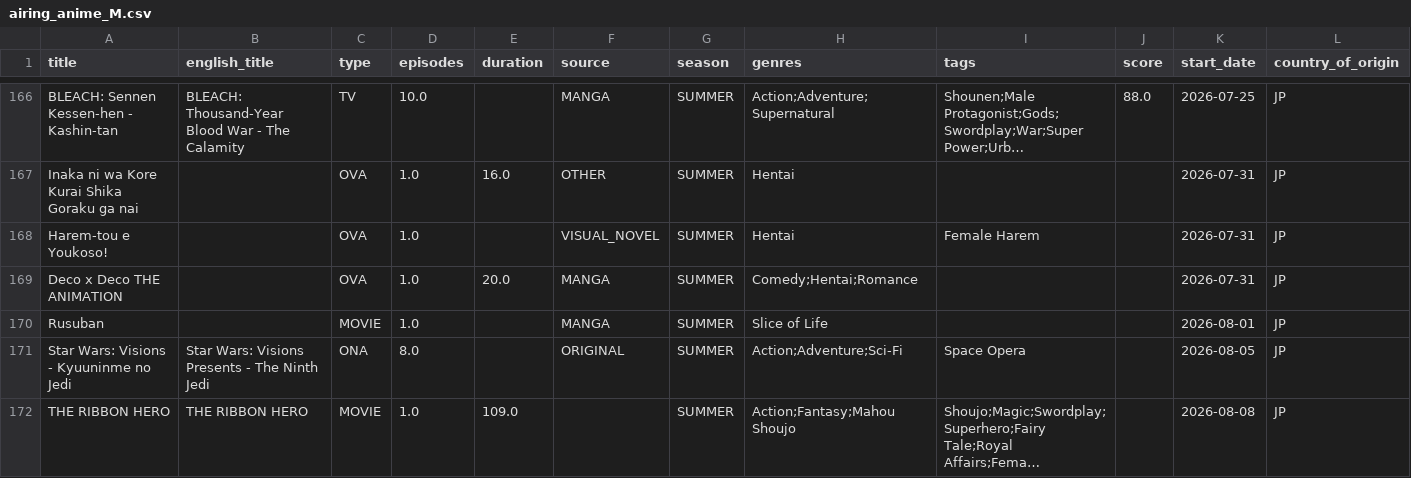
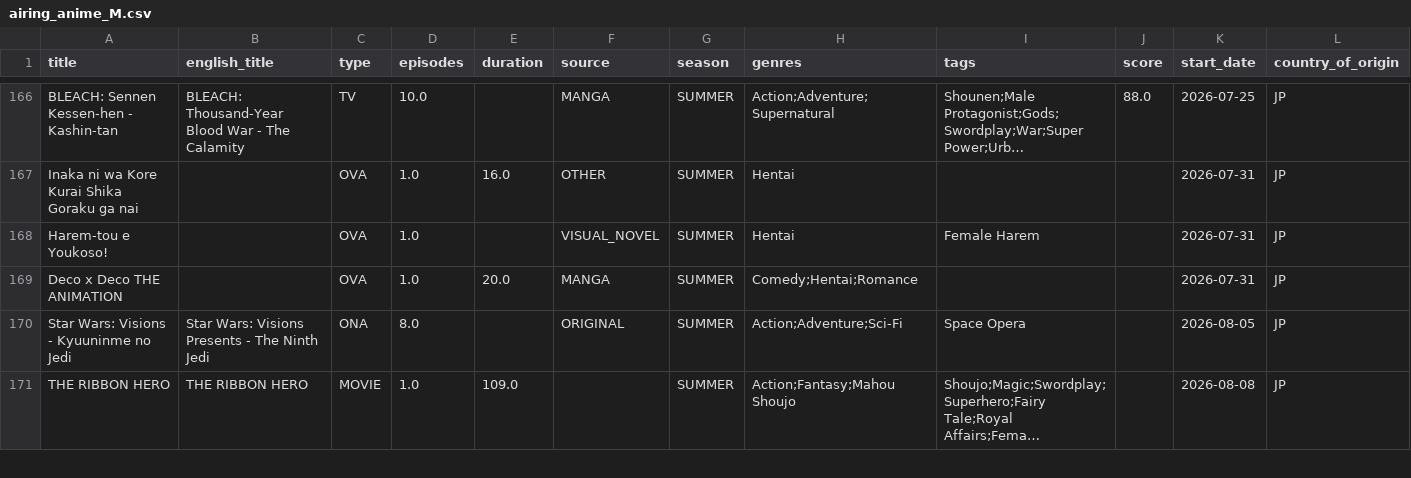
Before and after one commit to Andres-pixel35/Anime-dashboard, a CSV file: data/modified/airing_anime_M.csv, drawn as a sheet; only a part is shown, gaps mark what is left out; long unchanged cells end in …; removed rows and columns are numbered as before the commit, all else as after; the diff covers the shown part only; the diff names each change by its address in the sheet, - before the commit and + after, or states it on an @@ line.

```diff
--- a/data/modified/airing_anime_M.csv
+++ b/data/modified/airing_anime_M.csv
-row 170: Rusuban |  | MOVIE | 1.0 |  | MANGA | SUMMER | Slice of Life |  |  | 2026-08-01 | JP
```
Also changed, not shown: 3 added rows, 3 removed rows, 12 moved rows and 23 edited cells elsewhere in this file, 1 other file.
